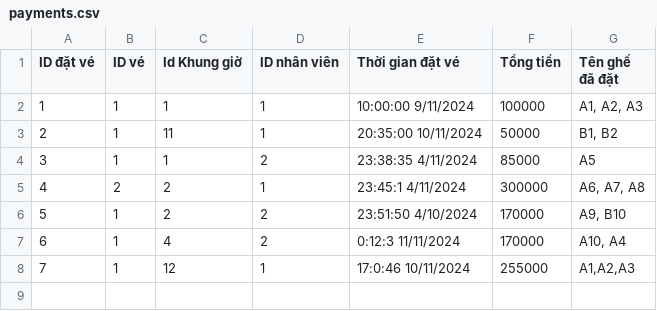
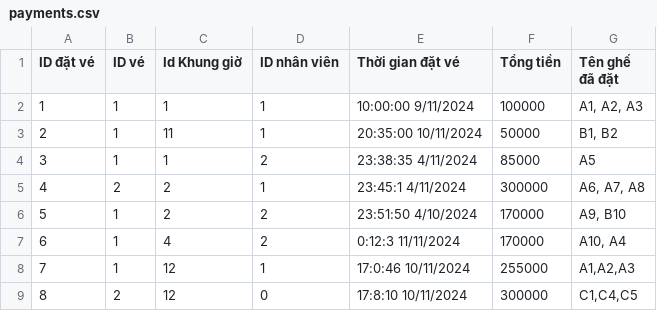
Before and after one commit to TaiLeNee/Cinema-Management, a CSV file: DATA/payments.csv, drawn as a sheet.

```diff
--- a/DATA/payments.csv
+++ b/DATA/payments.csv
@@ -8 +8,2 @@ ID đặt vé, ID vé, Id Khung giờ, ID nhân viên, Thời gian đặt vé, T
 7,1,12,1,17:0:46 10/11/2024,255000,"A1,A2,A3"
+8,2,12,0,17:8:10 10/11/2024,300000,"C1,C4,C5"
```
Also changed, not shown: 1 other file.
